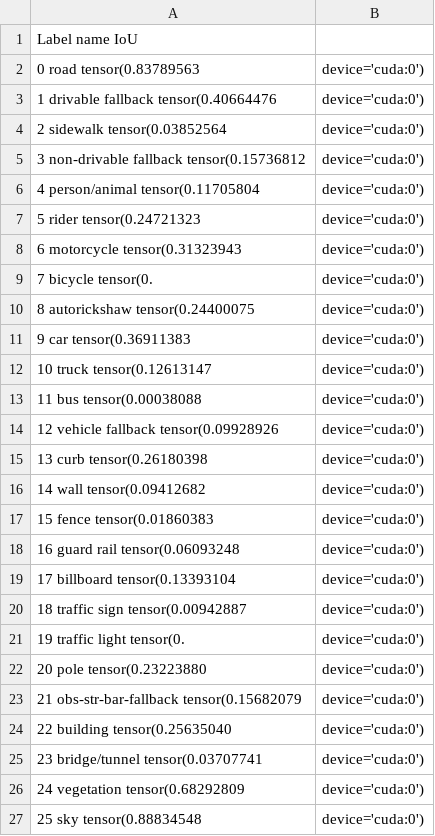
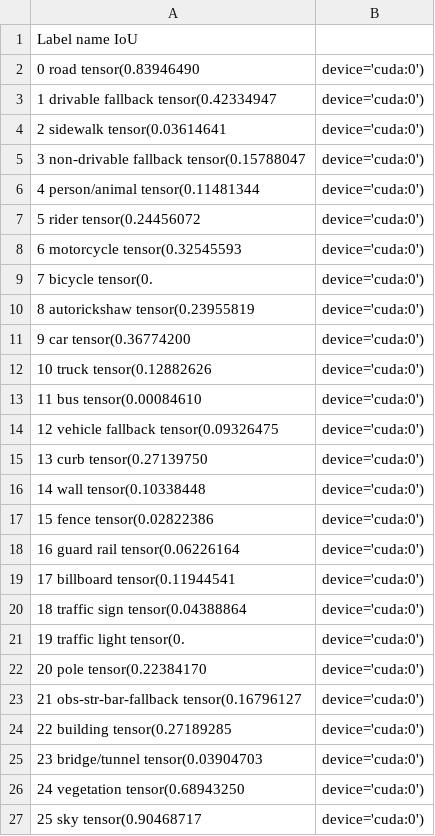
Before and after one commit to Krishna14/CSE251B, a CSV file: PA3/unet_IOU_Classwise.csv, drawn as a sheet.

```diff
--- a/PA3/unet_IOU_Classwise.csv
+++ b/PA3/unet_IOU_Classwise.csv
@@ -1,27 +1,27 @@
 	Label name	IoU
-0	road	tensor(0.83789563, device='cuda:0')
-1	drivable fallback	tensor(0.40664476, device='cuda:0')
-2	sidewalk	tensor(0.03852564, device='cuda:0')
-3	non-drivable fallback	tensor(0.15736812, device='cuda:0')
-4	person/animal	tensor(0.11705804, device='cuda:0')
-5	rider	tensor(0.24721323, device='cuda:0')
-6	motorcycle	tensor(0.31323943, device='cuda:0')
+0	road	tensor(0.83946490, device='cuda:0')
+1	drivable fallback	tensor(0.42334947, device='cuda:0')
+2	sidewalk	tensor(0.03614641, device='cuda:0')
+3	non-drivable fallback	tensor(0.15788047, device='cuda:0')
+4	person/animal	tensor(0.11481344, device='cuda:0')
+5	rider	tensor(0.24456072, device='cuda:0')
+6	motorcycle	tensor(0.32545593, device='cuda:0')
 7	bicycle	tensor(0., device='cuda:0')
-8	autorickshaw	tensor(0.24400075, device='cuda:0')
-9	car	tensor(0.36911383, device='cuda:0')
-10	truck	tensor(0.12613147, device='cuda:0')
-11	bus	tensor(0.00038088, device='cuda:0')
-12	vehicle fallback	tensor(0.09928926, device='cuda:0')
-13	curb	tensor(0.26180398, device='cuda:0')
-14	wall	tensor(0.09412682, device='cuda:0')
-15	fence	tensor(0.01860383, device='cuda:0')
-16	guard rail	tensor(0.06093248, device='cuda:0')
-17	billboard	tensor(0.13393104, device='cuda:0')
-18	traffic sign	tensor(0.00942887, device='cuda:0')
+8	autorickshaw	tensor(0.23955819, device='cuda:0')
+9	car	tensor(0.36774200, device='cuda:0')
+10	truck	tensor(0.12882626, device='cuda:0')
+11	bus	tensor(0.00084610, device='cuda:0')
+12	vehicle fallback	tensor(0.09326475, device='cuda:0')
+13	curb	tensor(0.27139750, device='cuda:0')
+14	wall	tensor(0.10338448, device='cuda:0')
+15	fence	tensor(0.02822386, device='cuda:0')
+16	guard rail	tensor(0.06226164, device='cuda:0')
+17	billboard	tensor(0.11944541, device='cuda:0')
+18	traffic sign	tensor(0.04388864, device='cuda:0')
 19	traffic light	tensor(0., device='cuda:0')
-20	pole	tensor(0.23223880, device='cuda:0')
-21	obs-str-bar-fallback	tensor(0.15682079, device='cuda:0')
-22	building	tensor(0.25635040, device='cuda:0')
-23	bridge/tunnel	tensor(0.03707741, device='cuda:0')
-24	vegetation	tensor(0.68292809, device='cuda:0')
-25	sky	tensor(0.88834548, device='cuda:0')
+20	pole	tensor(0.22384170, device='cuda:0')
+21	obs-str-bar-fallback	tensor(0.16796127, device='cuda:0')
+22	building	tensor(0.27189285, device='cuda:0')
+23	bridge/tunnel	tensor(0.03904703, device='cuda:0')
+24	vegetation	tensor(0.68943250, device='cuda:0')
+25	sky	tensor(0.90468717, device='cuda:0')
```
Also changed, not shown: 5 other files.
